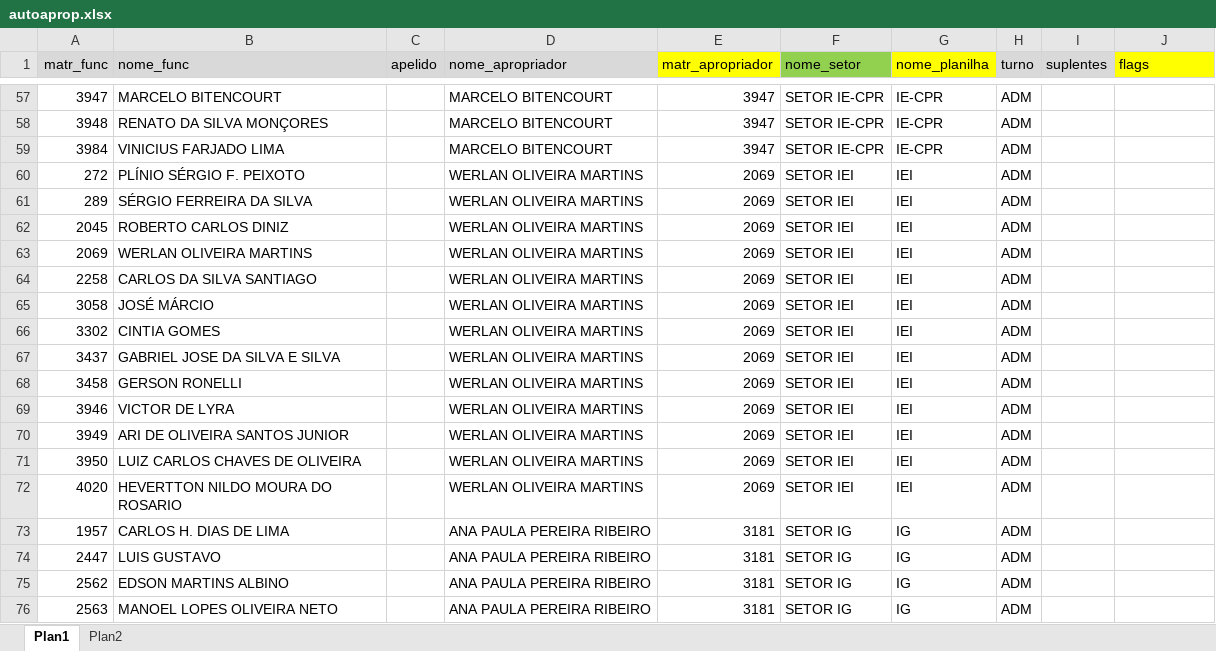
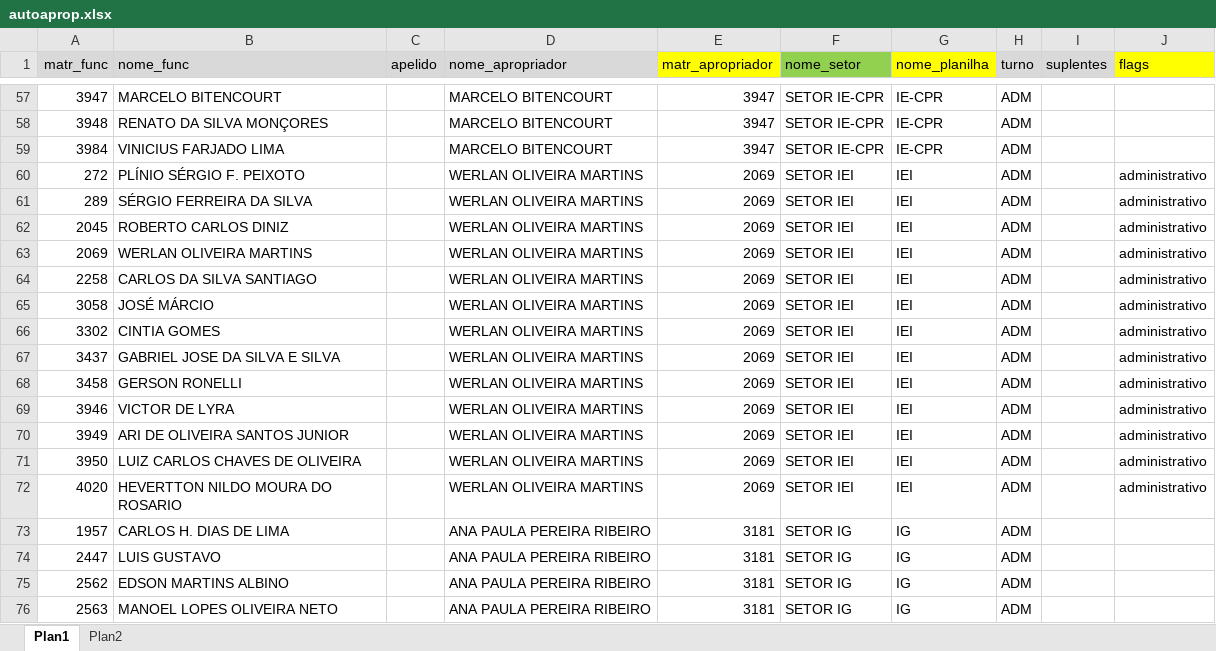
Before and after one commit to flipbit03/sisaprop, an Excel workbook: maps/autoaprop.xlsx, sheet Plan1, drawn as a sheet; only a part is shown, gaps mark what is left out; values as stored, in another font and other column widths than the file's, no borders; the diff names each change by its address in the sheet, - before the commit and + after, or states it on an @@ line.

Commit message:
Updated autoaprop.xlsx.

```diff
--- a/maps/autoaprop.xlsx (sheet Plan1)
+++ b/maps/autoaprop.xlsx (sheet Plan1)
-J60:J72 (flags): (empty)
+J60:J72 (flags): administrativo
```
